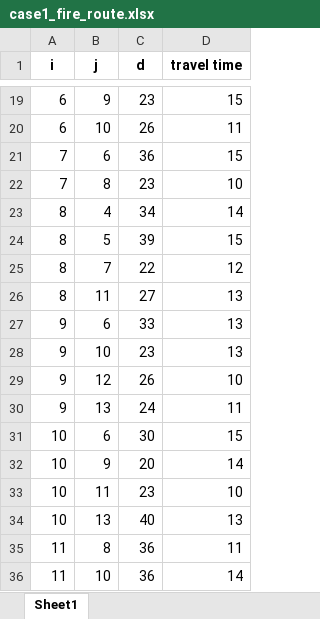
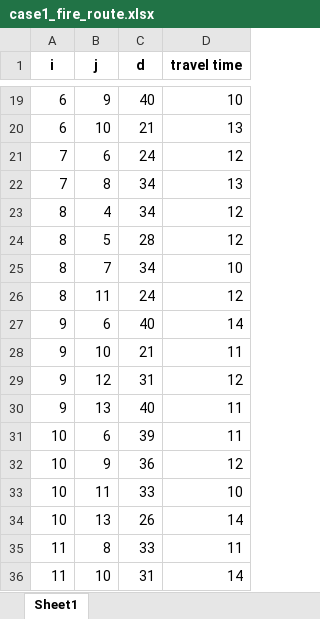
Before and after one commit to pinanlee/FirefighterProblemSimulation, an Excel workbook: network/case1/case1_fire_route.xlsx, sheet Sheet1, drawn as a sheet; only a part is shown, gaps mark what is left out; values as stored, in another font and other column widths than the file's, no borders; the diff covers the shown part only; the diff names each change by its address in the sheet, - before the commit and + after, or states it on an @@ line.

```diff
--- a/network/case1/case1_fire_route.xlsx (sheet Sheet1)
+++ b/network/case1/case1_fire_route.xlsx (sheet Sheet1)
-C19 (d): 23
+C19 (d): 40
-D19 (travel time): 15
+D19 (travel time): 10
-C20 (d): 26
+C20 (d): 21
-D20 (travel time): 11
+D20 (travel time): 13
-C21 (d): 36
+C21 (d): 24
-D21 (travel time): 15
+D21 (travel time): 12
-C22 (d): 23
+C22 (d): 34
-D22 (travel time): 10
+D22 (travel time): 13
-D23 (travel time): 14
+D23 (travel time): 12
-C24 (d): 39
+C24 (d): 28
-D24 (travel time): 15
+D24 (travel time): 12
-C25 (d): 22
+C25 (d): 34
-D25 (travel time): 12
+D25 (travel time): 10
-C26 (d): 27
+C26 (d): 24
-D26 (travel time): 13
+D26 (travel time): 12
-C27 (d): 33
+C27 (d): 40
-D27 (travel time): 13
+D27 (travel time): 14
-C28 (d): 23
+C28 (d): 21
-D28 (travel time): 13
+D28 (travel time): 11
-C29 (d): 26
+C29 (d): 31
-D29 (travel time): 10
+D29 (travel time): 12
-C30 (d): 24
+C30 (d): 40
-C31 (d): 30
+C31 (d): 39
-D31 (travel time): 15
+D31 (travel time): 11
-C32 (d): 20
+C32 (d): 36
-D32 (travel time): 14
+D32 (travel time): 12
-C33 (d): 23
+C33 (d): 33
-C34 (d): 40
+C34 (d): 26
-D34 (travel time): 13
+D34 (travel time): 14
-C35 (d): 36
+C35 (d): 33
-C36 (d): 36
+C36 (d): 31
```
Also changed, not shown: 1 added row and 99 edited cells elsewhere in this sheet, formulas that keep their value, 46 other files.
